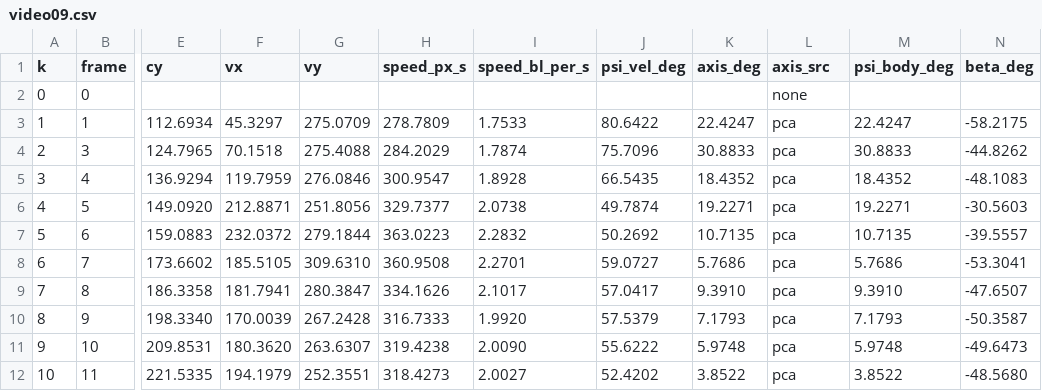
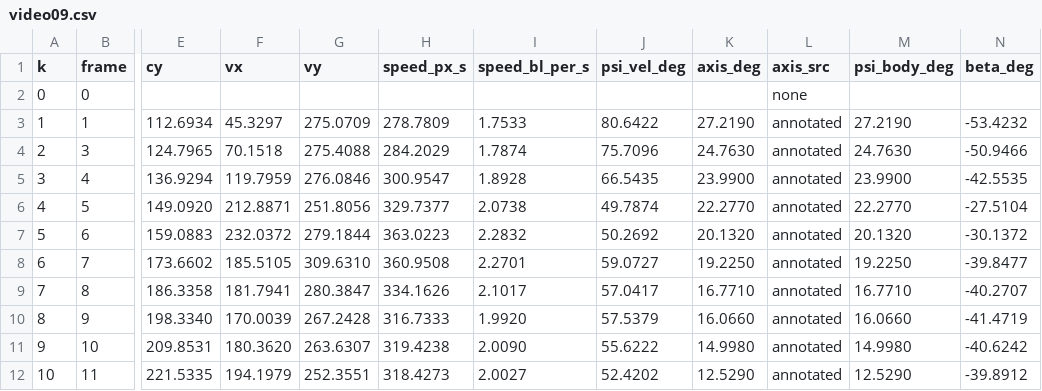
Before and after one commit to AstronautNon/racing_position_demo, a CSV file: outputs/tracks/video09.csv, drawn as a sheet; only a part is shown, gaps mark what is left out; the diff covers the shown part only; the diff names each change by its address in the sheet, - before the commit and + after, or states it on an @@ line.

Commit message:
feat(L4): video09 试标完成；修复试标暴露的轴来源、轴残差与报告范围问题
- pipeline 改用 load_annotation_detail 并传 annotated 掩膜，axis_src 不再全落成 interp
- plot_kinematics 标题按实际轴来源生成，β 面板单独标出人工帧
- 报告的轴离散列改为「去掉平滑趋势后的残差」（普通/圆 std 都被真实转动主导）
- 局部运行改写到 M1_报告_局部.md，不再覆盖全量报告；素材缺失在报告 §7 列出
- 记录 PCA 基线与人工标注的系统性偏差：Δβ 中位 +7.15°、方向一致

```diff
--- a/outputs/tracks/video09.csv
+++ b/outputs/tracks/video09.csv
-K3 (axis_deg): 22.4247
+K3 (axis_deg): 27.2190
-L3:L12 (axis_src): pca
+L3:L12 (axis_src): annotated
-M3 (psi_body_deg): 22.4247
+M3 (psi_body_deg): 27.2190
-N3 (beta_deg): -58.2175
+N3 (beta_deg): -53.4232
-K4 (axis_deg): 30.8833
+K4 (axis_deg): 24.7630
-M4 (psi_body_deg): 30.8833
+M4 (psi_body_deg): 24.7630
-N4 (beta_deg): -44.8262
+N4 (beta_deg): -50.9466
-K5 (axis_deg): 18.4352
+K5 (axis_deg): 23.9900
-M5 (psi_body_deg): 18.4352
+M5 (psi_body_deg): 23.9900
-N5 (beta_deg): -48.1083
+N5 (beta_deg): -42.5535
-K6 (axis_deg): 19.2271
+K6 (axis_deg): 22.2770
-M6 (psi_body_deg): 19.2271
+M6 (psi_body_deg): 22.2770
-N6 (beta_deg): -30.5603
+N6 (beta_deg): -27.5104
-K7 (axis_deg): 10.7135
+K7 (axis_deg): 20.1320
-M7 (psi_body_deg): 10.7135
+M7 (psi_body_deg): 20.1320
-N7 (beta_deg): -39.5557
+N7 (beta_deg): -30.1372
-K8 (axis_deg): 5.7686
+K8 (axis_deg): 19.2250
-M8 (psi_body_deg): 5.7686
+M8 (psi_body_deg): 19.2250
-N8 (beta_deg): -53.3041
+N8 (beta_deg): -39.8477
-K9 (axis_deg): 9.3910
+K9 (axis_deg): 16.7710
-M9 (psi_body_deg): 9.3910
+M9 (psi_body_deg): 16.7710
-N9 (beta_deg): -47.6507
+N9 (beta_deg): -40.2707
-K10 (axis_deg): 7.1793
+K10 (axis_deg): 16.0660
-M10 (psi_body_deg): 7.1793
+M10 (psi_body_deg): 16.0660
-N10 (beta_deg): -50.3587
+N10 (beta_deg): -41.4719
-K11 (axis_deg): 5.9748
+K11 (axis_deg): 14.9980
-M11 (psi_body_deg): 5.9748
+M11 (psi_body_deg): 14.9980
-N11 (beta_deg): -49.6473
+N11 (beta_deg): -40.6242
-K12 (axis_deg): 3.8522
+K12 (axis_deg): 12.5290
-M12 (psi_body_deg): 3.8522
+M12 (psi_body_deg): 12.5290
-N12 (beta_deg): -48.5680
+N12 (beta_deg): -39.8912
```
Also changed, not shown: 72 edited cells elsewhere in this file, 19 other files.
